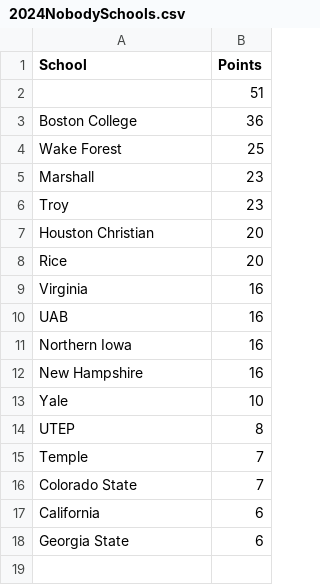
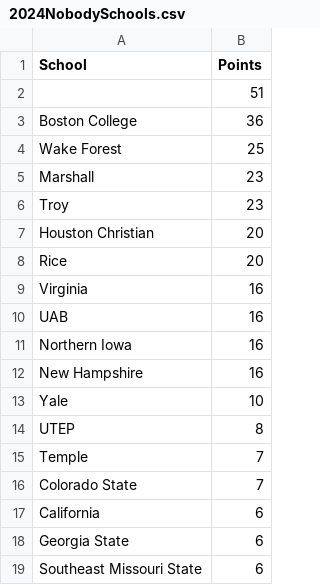
Before and after one commit to zo0o0ot/draft-scorer-nfl, a CSV file: leagify-result-stats/2024/2024NobodySchools.csv, drawn as a sheet; the diff names each change by its address in the sheet, - before the commit and + after, or states it on an @@ line.

```diff
--- a/leagify-result-stats/2024/2024NobodySchools.csv
+++ b/leagify-result-stats/2024/2024NobodySchools.csv
+row 19: Southeast Missouri State | 6
```
Also changed, not shown: leagify-result-stats/2024/2024DraftPointsBySchool.csv, leagify-result-stats/2024/2024LeagifySchoolStats.csv, 3 other files.
